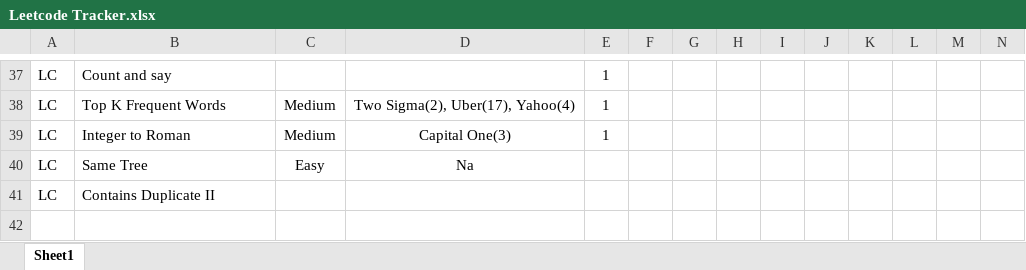
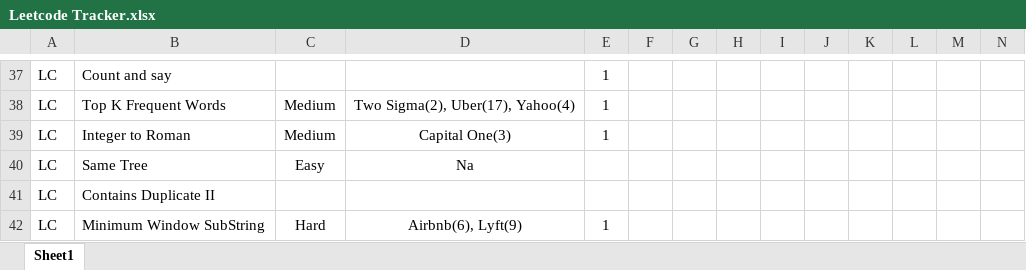
Before and after one commit to samwpr/Leetcode, an Excel workbook: Leetcode Tracker.xlsx, sheet Sheet1, drawn as a sheet; only a part is shown, gaps mark what is left out; values as stored, in another font and other column widths than the file's, no borders; table styles not drawn; the diff names each change by its address in the sheet, - before the commit and + after, or states it on an @@ line.

```diff
--- a/Leetcode Tracker.xlsx (sheet Sheet1)
+++ b/Leetcode Tracker.xlsx (sheet Sheet1)
+row 42: LC | Minimum Window SubString | Hard | Airbnb(6), Lyft(9) | 1
```
Also changed, not shown: 3 other files.
